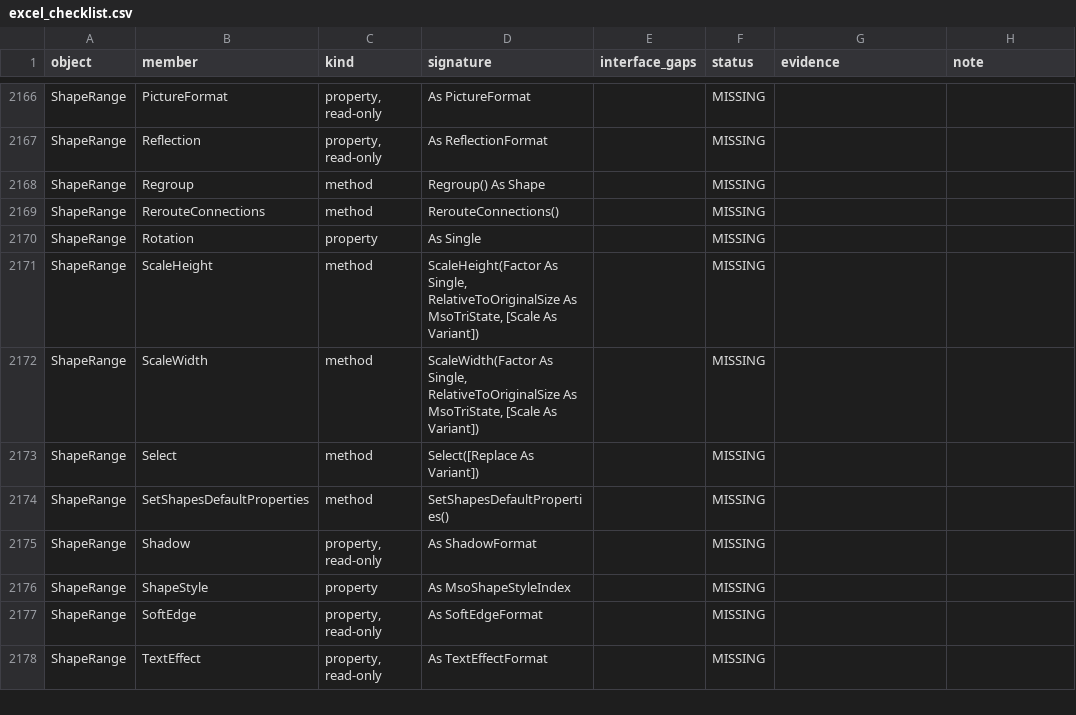
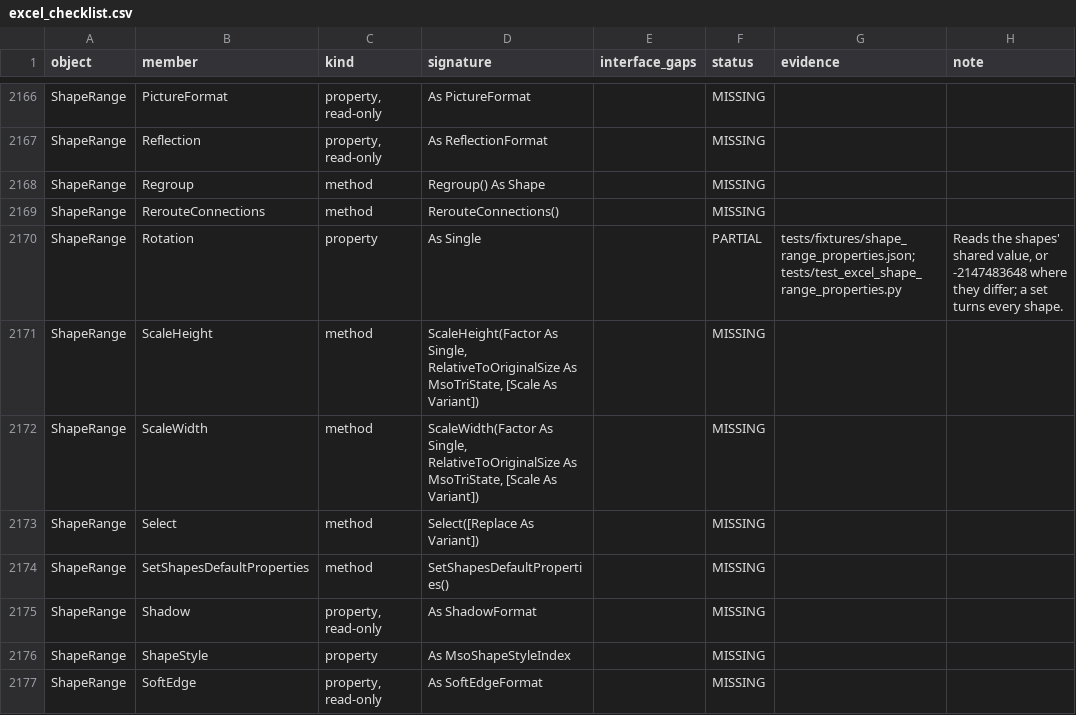
Before and after one commit to WilliamSmithEdward/pyOpenVBA, a CSV file: docs/excel_checklist.csv, drawn as a sheet; only a part is shown, gaps mark what is left out; the shorter side is filled out with more unchanged rows; the diff covers the shown part only.

Commit message:
Read and set ShapeRange properties as Excel does

```diff
--- a/docs/excel_checklist.csv
+++ b/docs/excel_checklist.csv
@@ -2169,3 +2169,3 @@ ShapeRange,Regroup,method,Regroup() As Shape,,MISSING,,
 ShapeRange,RerouteConnections,method,RerouteConnections(),,MISSING,,
-ShapeRange,Rotation,property,As Single,,MISSING,,
+ShapeRange,Rotation,property,As Single,,PARTIAL,tests/fixtures/shape_range_properties.json; tests/test_excel_shape_range_properties.py,"Reads the shapes' shared value, or -2147483648 where they differ; a set turns every shape."
 ShapeRange,ScaleHeight,method,"ScaleHeight(Factor As Single, RelativeToOriginalSize As MsoTriState, [Scale As Variant])",,MISSING,,
```
Also changed, not shown: 30 edited cells elsewhere in this file, 4 other files.
